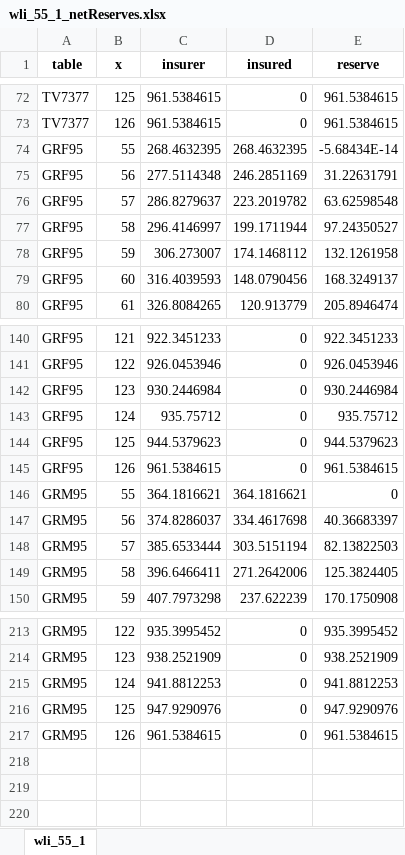
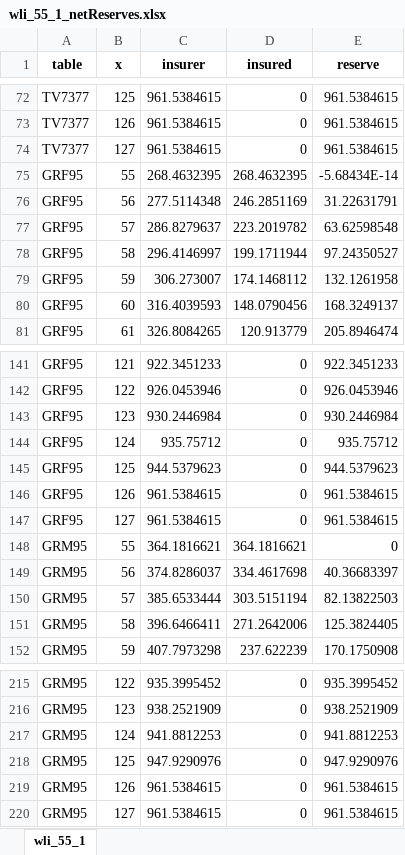
Before and after one commit to parcr/lifeActuary_dev, an Excel workbook: exercisesLifeContingencies/netPremiumReserves/wli_55_1_netReserves.xlsx, sheet wli_55_1, drawn as a sheet; only a part is shown, gaps mark what is left out; values as stored, in another font and other column widths than the file's, no borders; the diff names each change by its address in the sheet, - before the commit and + after, or states it on an @@ line.

Commit message:
update net premium reserves

```diff
--- a/exercisesLifeContingencies/netPremiumReserves/wli_55_1_netReserves.xlsx (sheet wli_55_1)
+++ b/exercisesLifeContingencies/netPremiumReserves/wli_55_1_netReserves.xlsx (sheet wli_55_1)
+row 74: TV7377 | 127 | 961.5384615 | 0 | 961.5384615
+row 147: GRF95 | 127 | 961.5384615 | 0 | 961.5384615
+row 220: GRM95 | 127 | 961.5384615 | 0 | 961.5384615
```
Also changed, not shown: 3 other files.
